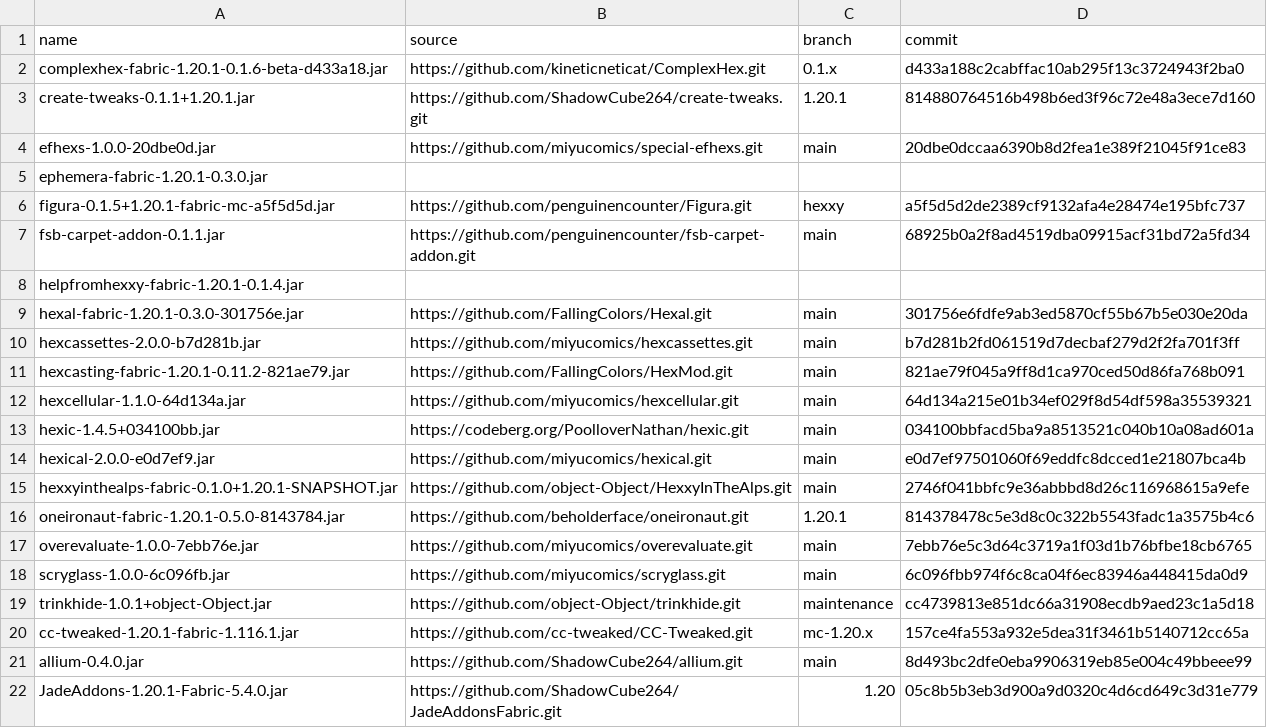
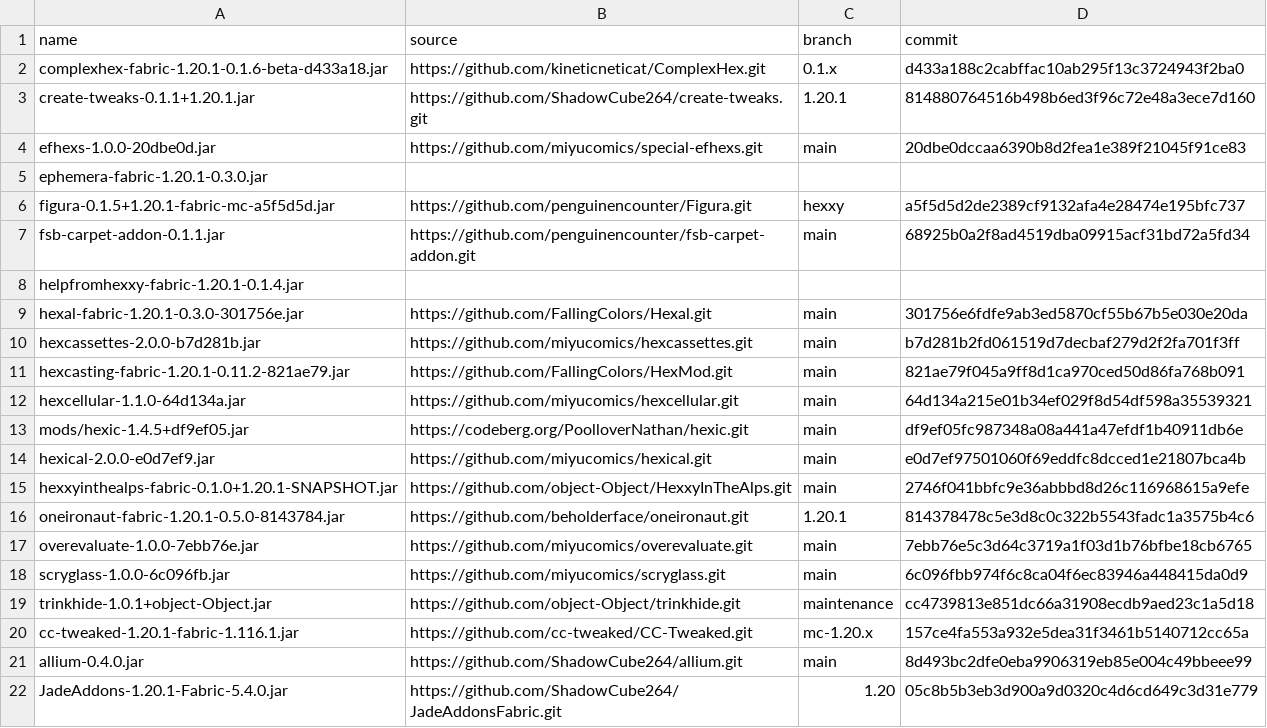
Before and after one commit to ChloeTax/hexxy4, a CSV file: jarSources.csv, drawn as a sheet.

Commit message:
hexic-1.4.5+c0b2e71

```diff
--- a/jarSources.csv
+++ b/jarSources.csv
@@ -12,3 +12,3 @@ hexcasting-fabric-1.20.1-0.11.2-821ae79.jar,https://github.com/FallingColors/Hex
 hexcellular-1.1.0-64d134a.jar,https://github.com/miyucomics/hexcellular.git,main,64d134a215e01b34ef029f8d54df598a35539321
-hexic-1.4.5+034100bb.jar,https://codeberg.org/PoolloverNathan/hexic.git,main,034100bbfacd5ba9a8513521c040b10a08ad601a
+mods/hexic-1.4.5+df9ef05.jar,https://codeberg.org/PoolloverNathan/hexic.git,main,df9ef05fc987348a08a441a47efdf1b40911db6e
 hexical-2.0.0-e0d7ef9.jar,https://github.com/miyucomics/hexical.git,main,e0d7ef97501060f69eddfc8dcced1e21807bca4b
```
Also changed, not shown: 2 other files.
